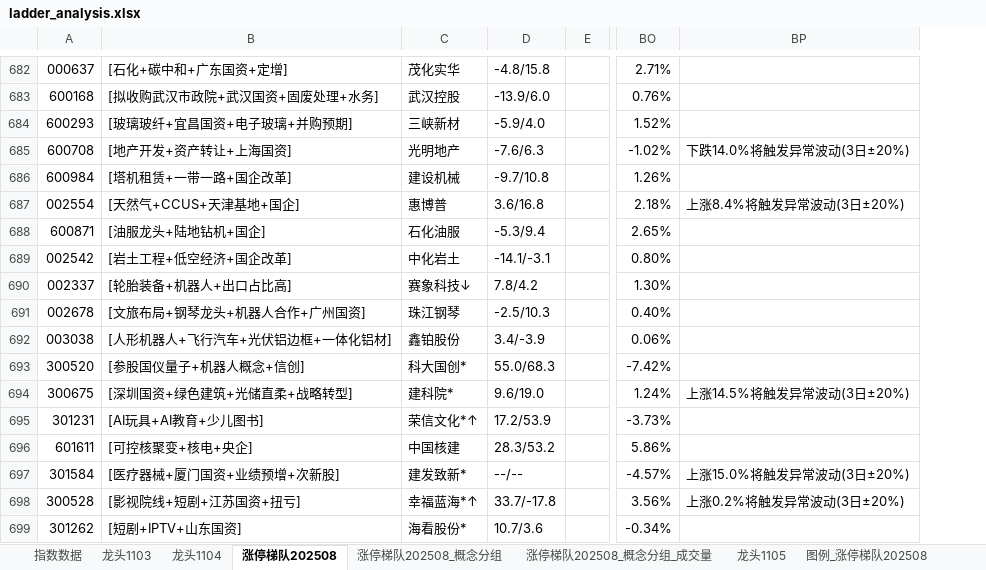
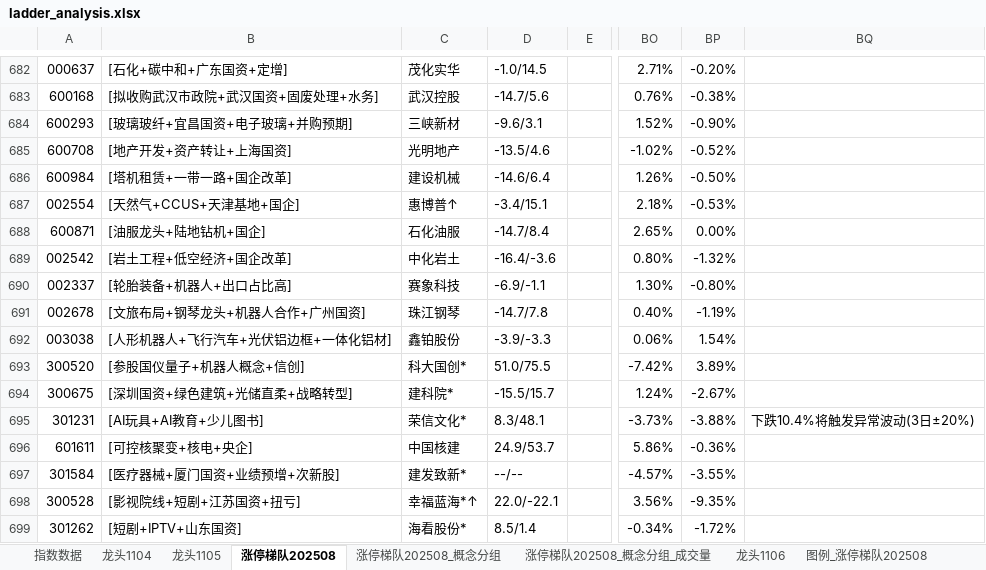
Before and after one commit to KealLiang/HardTrading, an Excel workbook: excel/ladder_analysis.xlsx, sheet 涨停梯队202508, drawn as a sheet; only a part is shown, gaps mark what is left out; values as stored, in another font and other column widths than the file's, no cell formats; removed rows and columns are numbered as before the commit, all else as after; the diff covers the shown part only; the diff names each change by its address in the sheet, - before the commit and + after, or states it on an @@ line.

```diff
--- a/excel/ladder_analysis.xlsx (sheet 涨停梯队202508)
+++ b/excel/ladder_analysis.xlsx (sheet 涨停梯队202508)
-sheet tab: 龙头1103
+sheet tab: 龙头1106
@@ sheet tab order changed: 指数数据 | 龙头1104 | 龙头1105 | 涨停梯队202508 | 涨停梯队202508_概念分组 | 涨停梯队202508_概念分组_成交量 | 龙头1106 | 图例_涨停梯队202508 @@
-column D, rows 682-699: -4.8/15.8 | -13.9/6.0 | -5.9/4.0 | -7.6/6.3 | -9.7/10.8 | 3.6/16.8 | -5.3/9.4 | -14.1/-3.1 | 7.8/4.2 | -2.5/10.3 | 3.4/-3.9 | 55.0/68.3 | 9.6/19.0 | 17.2/53.9 | 28.3/53.2 | --/-- | 33.7/-17.8 | 10.7/3.6
+column D, rows 682-699: -1.0/14.5 | -14.7/5.6 | -9.6/3.1 | -13.5/4.6 | -14.6/6.4 | -3.4/15.1 | -14.7/8.4 | -16.4/-3.6 | -6.9/-1.1 | -14.7/7.8 | -3.9/-3.3 | 51.0/75.5 | -15.5/15.7 | 8.3/48.1 | 24.9/53.7 | --/-- | 22.0/-22.1 | 8.5/1.4
+column BP, rows 682-699: -0.20% | -0.38% | -0.90% | -0.52% | -0.50% | -0.53% | 0.00% | -1.32% | -0.80% | -1.19% | 1.54% | 3.89% | -2.67% | -3.88% | -0.36% | -3.55% | -9.35% | -1.72%
-BQ685: 下跌14.0%将触发异常波动(3日±20%)
+BQ685: (empty)
-C687: 惠博普
+C687: 惠博普↑
-BQ687: 上涨8.4%将触发异常波动(3日±20%)
+BQ687: (empty)
-C690: 赛象科技↓
+C690: 赛象科技
-BQ694: 上涨14.5%将触发异常波动(3日±20%)
+BQ694: (empty)
-C695: 荣信文化*↑
+C695: 荣信文化*
-BQ695: (empty)
+BQ695: 下跌10.4%将触发异常波动(3日±20%)
-BQ697: 上涨15.0%将触发异常波动(3日±20%)
+BQ697: (empty)
-BQ698: 上涨0.2%将触发异常波动(3日±20%)
+BQ698: (empty)
```
Also changed, not shown: 20 added rows, 5 removed rows, 1 moved row and 561 edited cells elsewhere in this sheet, sheet 涨停梯队202508_概念分组_成交量, sheet 涨停梯队202508_概念分组, sheet 图例_涨停梯队202508, sheet 龙头1105, sheet 龙头1104, sheet 指数数据, cell formats, hidden cells, excel/fupan_analysis.xlsx, excel/fupan_stocks_non_main.xlsx, 3 other files.
